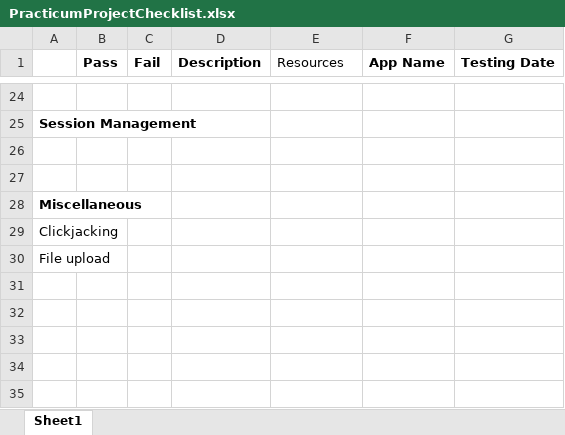
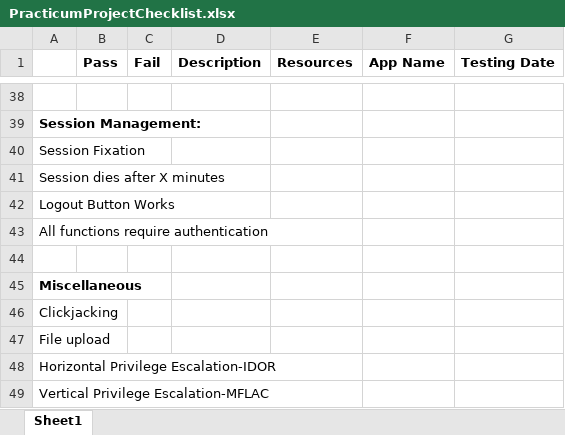
Before and after one commit to SchoolProjZS2025/SteeleCapstone2025, an Excel workbook: capstoneProj/PracticumProjectChecklist.xlsx, sheet Sheet1, drawn as a sheet; only a part is shown, gaps mark what is left out; values as stored, in another font and other column widths than the file's, no borders; charts and pictures not drawn; addresses are those after the commit; the diff covers the shown part only; the diff names each change by its address in the sheet, - before the commit and + after, or states it on an @@ line.

```diff
--- a/capstoneProj/PracticumProjectChecklist.xlsx (sheet Sheet1)
+++ b/capstoneProj/PracticumProjectChecklist.xlsx (sheet Sheet1)
-E1 bold: off
+E1 bold: on
-A39: Session Management
+A39: Session Management:
-A40: (empty)
+A40: Session Fixation
+row 41: Session dies after X minutes
+row 42: Logout Button Works
+row 43: All functions require authentication
+row 48: Horizontal Privilege Escalation-IDOR
+row 49: Vertical Privilege Escalation-MFLAC
```
Also changed, not shown: 19 added rows, 5 removed rows and 11 edited cells elsewhere in this sheet, 5 other files.
